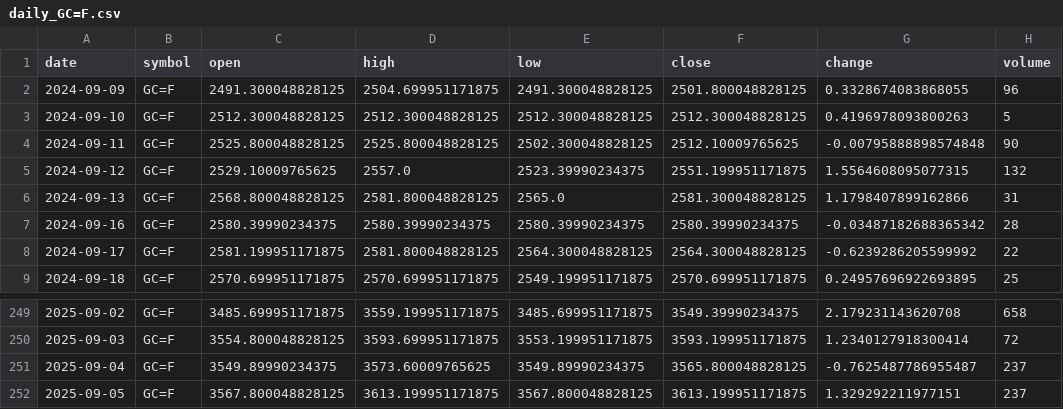
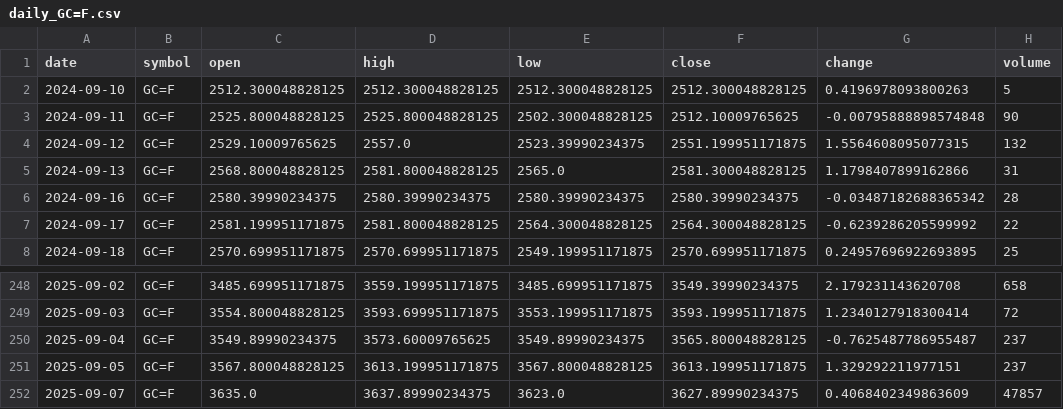
Before and after one commit to timhun/daily-podcast-stk, a CSV file: data/market/daily_GC=F.csv, drawn as a sheet; only a part is shown, gaps mark what is left out; removed rows and columns are numbered as before the commit, all else as after; the diff names each change by its address in the sheet, - before the commit and + after, or states it on an @@ line.

```diff
--- a/data/market/daily_GC=F.csv
+++ b/data/market/daily_GC=F.csv
-row 2: 2024-09-09 | GC=F | 2491.300048828125 | 2504.699951171875 | 2491.300048828125 | 2501.800048828125 | 0.3328674083868055 | 96
+row 252: 2025-09-07 | GC=F | 3635.0 | 3637.89990234375 | 3623.0 | 3627.89990234375 | 0.4068402349863609 | 47857
```
Also changed, not shown: data/market/daily_CL=F.csv, data/market/daily_SPY.csv, 34 other files.
